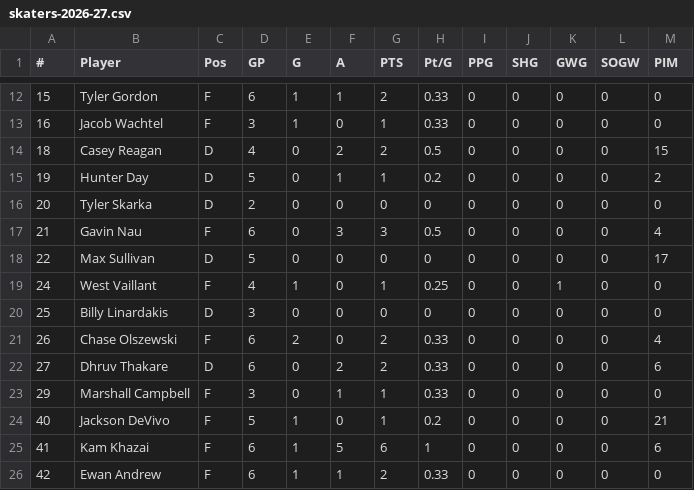
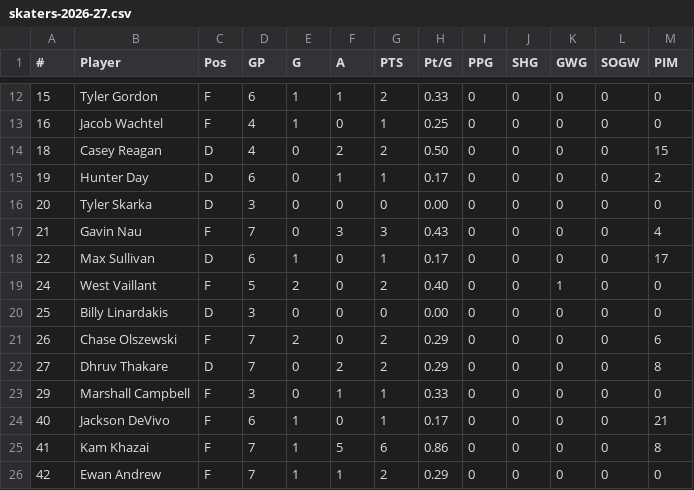
Before and after one commit to kyledbeene/vticehockey, a CSV file: stats/skaters-2026-27.csv, drawn as a sheet; only a part is shown, gaps mark what is left out; the diff covers the shown part only.

```diff
--- a/stats/skaters-2026-27.csv
+++ b/stats/skaters-2026-27.csv
@@ -12,15 +12,15 @@
 15,Tyler Gordon,F,6,1,1,2,0.33,0,0,0,0,0
-16,Jacob Wachtel,F,3,1,0,1,0.33,0,0,0,0,0
-18,Casey Reagan,D,4,0,2,2,0.5,0,0,0,0,15
-19,Hunter Day,D,5,0,1,1,0.2,0,0,0,0,2
-20,Tyler Skarka,D,2,0,0,0,0,0,0,0,0,0
-21,Gavin Nau,F,6,0,3,3,0.5,0,0,0,0,4
-22,Max Sullivan,D,5,0,0,0,0,0,0,0,0,17
-24,West Vaillant,F,4,1,0,1,0.25,0,0,1,0,0
-25,Billy Linardakis,D,3,0,0,0,0,0,0,0,0,0
-26,Chase Olszewski,F,6,2,0,2,0.33,0,0,0,0,4
-27,Dhruv Thakare,D,6,0,2,2,0.33,0,0,0,0,6
+16,Jacob Wachtel,F,4,1,0,1,0.25,0,0,0,0,0
+18,Casey Reagan,D,4,0,2,2,0.50,0,0,0,0,15
+19,Hunter Day,D,6,0,1,1,0.17,0,0,0,0,2
+20,Tyler Skarka,D,3,0,0,0,0.00,0,0,0,0,0
+21,Gavin Nau,F,7,0,3,3,0.43,0,0,0,0,4
+22,Max Sullivan,D,6,1,0,1,0.17,0,0,0,0,17
+24,West Vaillant,F,5,2,0,2,0.40,0,0,1,0,0
+25,Billy Linardakis,D,3,0,0,0,0.00,0,0,0,0,0
+26,Chase Olszewski,F,7,2,0,2,0.29,0,0,0,0,6
+27,Dhruv Thakare,D,7,0,2,2,0.29,0,0,0,0,8
 29,Marshall Campbell,F,3,0,1,1,0.33,0,0,0,0,0
-40,Jackson DeVivo,F,5,1,0,1,0.2,0,0,0,0,21
-41,Kam Khazai,F,6,1,5,6,1,0,0,0,0,6
-42,Ewan Andrew,F,6,1,1,2,0.33,0,0,0,0,0
+40,Jackson DeVivo,F,6,1,0,1,0.17,0,0,0,0,21
+41,Kam Khazai,F,7,1,5,6,0.86,0,0,0,0,8
+42,Ewan Andrew,F,7,1,1,2,0.29,0,0,0,0,0
```
Also changed, not shown: 35 edited cells elsewhere in this file, stats/goalies-2026-27.csv.
